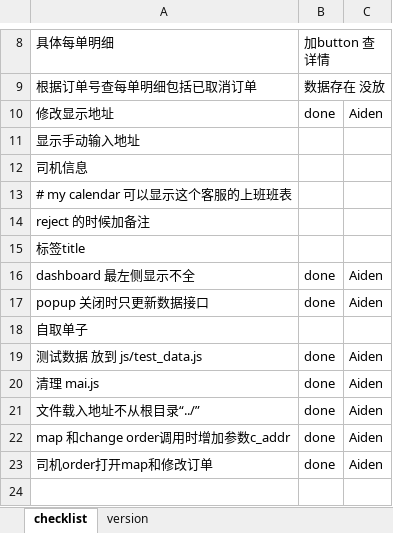
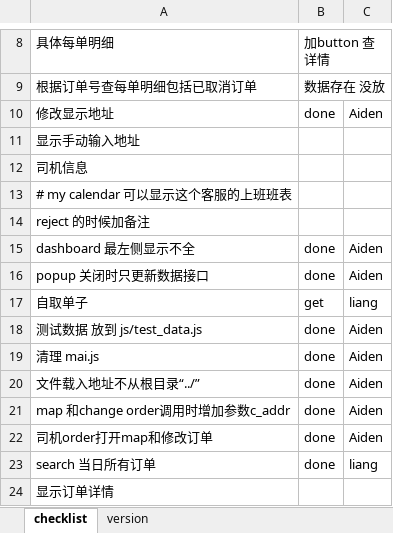
Before and after one commit to kathyliang/liang_dashboard, an Excel workbook: checklist.xlsx, sheet checklist, drawn as a sheet; only a part is shown, gaps mark what is left out; values as stored, in another font and other column widths than the file's, no borders; removed rows and columns are numbered as before the commit, all else as after; the diff names each change by its address in the sheet, - before the commit and + after, or states it on an @@ line.

```diff
--- a/checklist.xlsx (sheet checklist)
+++ b/checklist.xlsx (sheet checklist)
-row 15: 标签title
-B17: (empty)
+B17: get
-C17: (empty)
+C17: liang
+row 23: search 当日所有订单 | done | liang
+row 24: 显示订单详情
```
Also changed, not shown: 20 other files.
